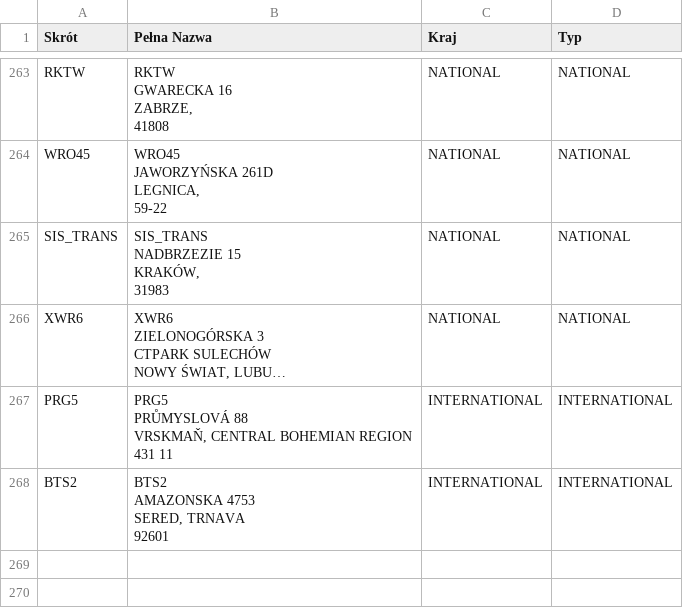
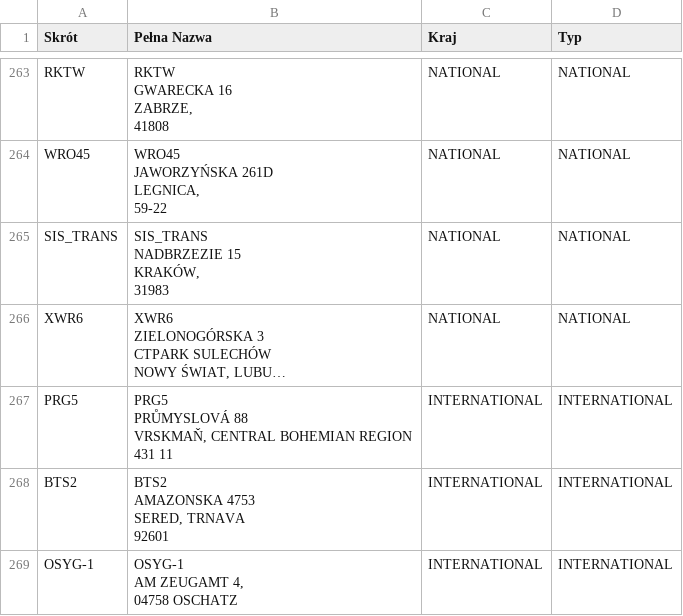
Before and after one commit to s-pro-v/kierunki, a CSV file: ListaKierunkow.csv, drawn as a sheet; only a part is shown, gaps mark what is left out; long unchanged cells end in ….

Commit message:
Add new entry for OSYG-1 in ListaKierunkow.csv

```diff
--- a/ListaKierunkow.csv
+++ b/ListaKierunkow.csv
@@ -1096 +1096,4 @@ SERED, TRNAVA
 92601",INTERNATIONAL,INTERNATIONAL
+OSYG-1,"OSYG-1
+AM ZEUGAMT 4,
+04758 OSCHATZ",INTERNATIONAL,INTERNATIONAL
```
